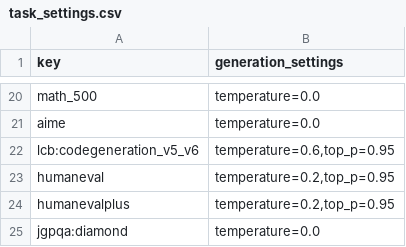
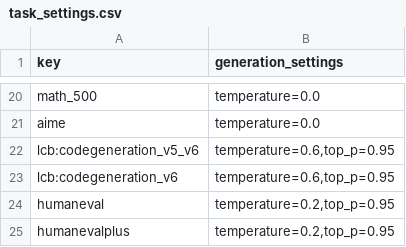
Before and after one commit to cfiken/swallow-evaluation-instruct, a CSV file: scripts/generation_settings/task_settings.csv, drawn as a sheet; only a part is shown, gaps mark what is left out; the shorter side is filled out with more unchanged rows; the diff names each change by its address in the sheet, - before the commit and + after, or states it on an @@ line.

```diff
--- a/scripts/generation_settings/task_settings.csv
+++ b/scripts/generation_settings/task_settings.csv
+row 23: lcb:codegeneration_v6 | temperature=0.6,top_p=0.95
```
Also changed, not shown: scripts/qsub/conf/tasks_runtime.csv, 4 other files.
